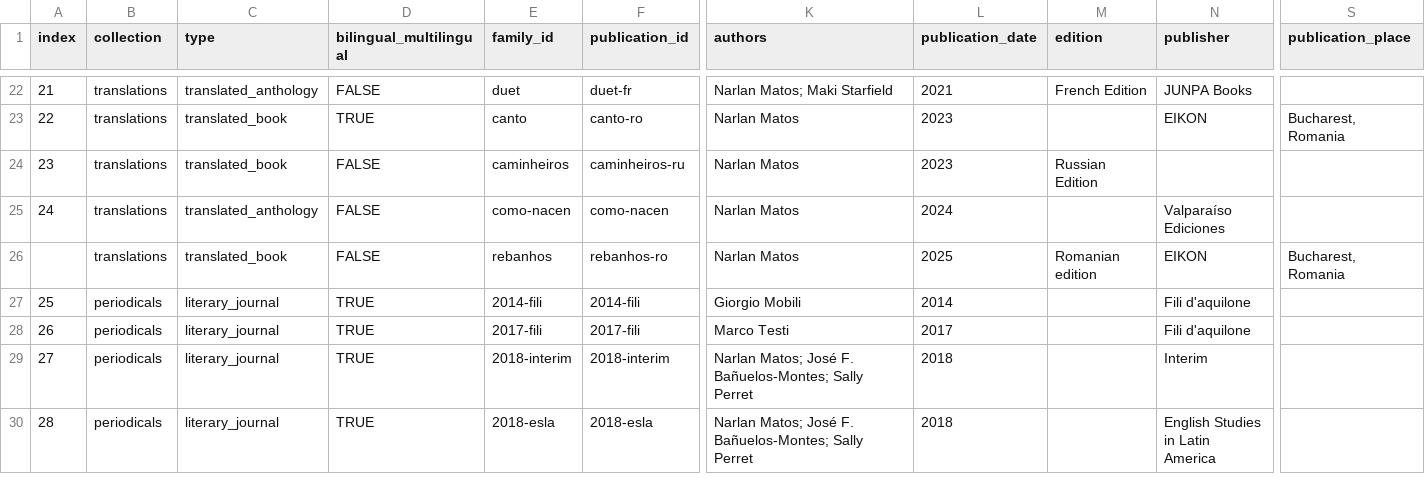
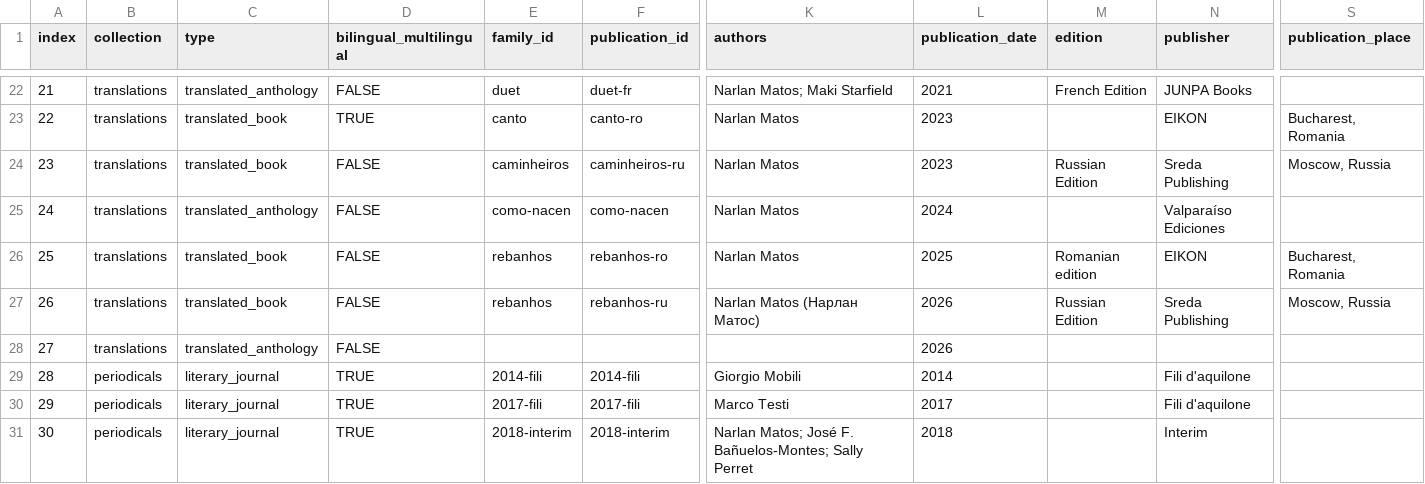
Before and after one commit to narlanmatos/narlanmatos.github.io, a CSV file: _data/publications.csv, drawn as a sheet; only a part is shown, gaps mark what is left out; the shorter side is filled out with more unchanged rows; rows hold the shown columns only; the diff names each change by its address in the sheet, - before the commit and + after, or states it on an @@ line.

Commit message:
add rebanhos-ru

```diff
--- a/_data/publications.csv
+++ b/_data/publications.csv
-N24 (publisher): (empty)
+N24 (publisher): Sreda Publishing
-S24 (publication_place): (empty)
+S24 (publication_place): Moscow, Russia
@@ column A (index) renumbered from row 26 down @@
+row 27: 26 | translations | translated_book | FALSE | rebanhos | rebanhos-ru | Narlan Matos (Нарлан Матос) | 2026 | Russian Edition | Sreda Publishing | Moscow, Russia
+row 28: 27 | translations | translated_anthology | FALSE |  |  |  | 2026
```
Also changed, not shown: 5 other files.
